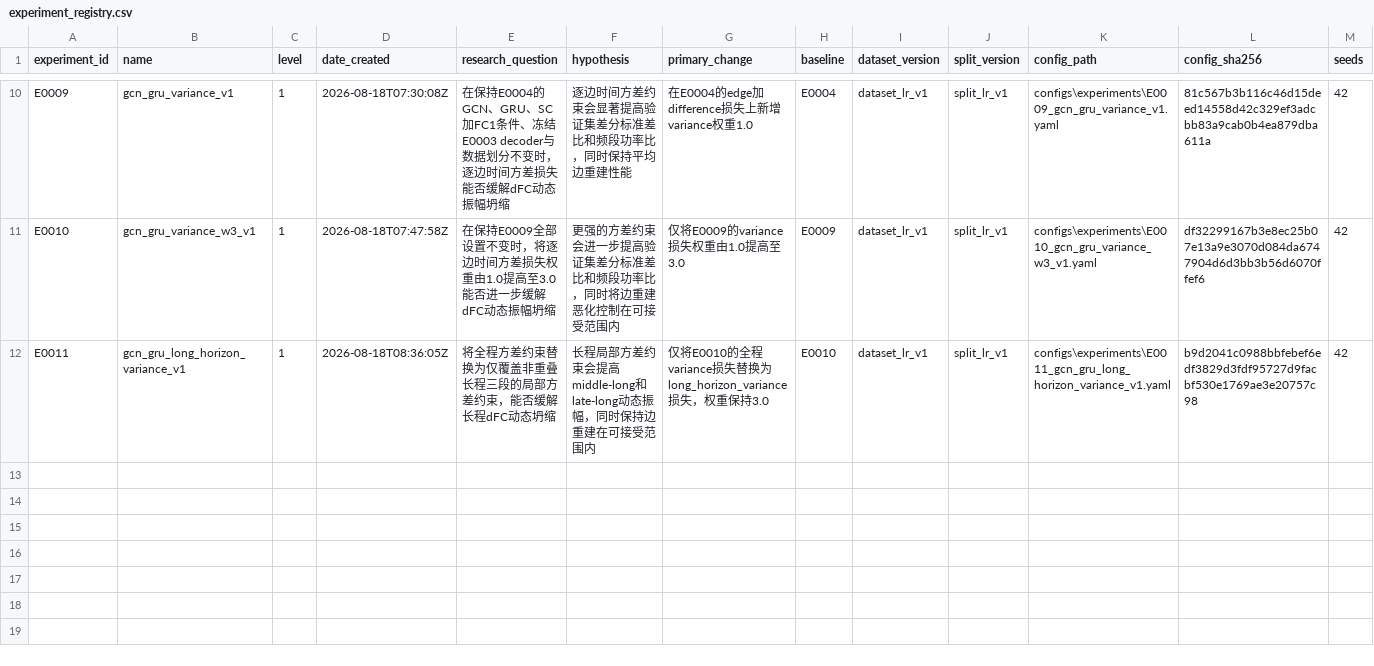
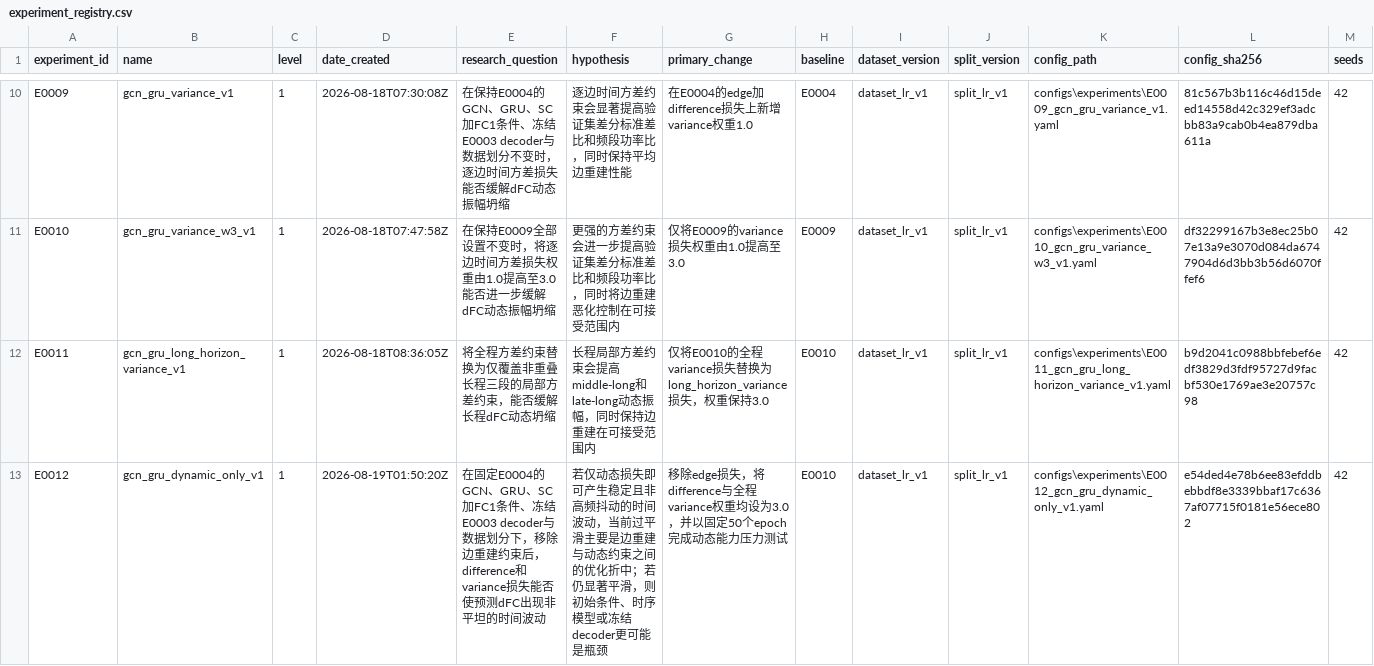
Before and after one commit to Face233/SC2dFC, a CSV file: reports/experiment_registry.csv, drawn as a sheet; only a part is shown, gaps mark what is left out; rows hold the shown columns only; the diff names each change by its address in the sheet, - before the commit and + after, or states it on an @@ line.

Commit message:
exp(E0012): register dynamic-only loss ablation

```diff
--- a/reports/experiment_registry.csv
+++ b/reports/experiment_registry.csv
+row 13: E0012 | gcn_gru_dynamic_only_v1 | 1 | 2026-08-19T01:50:20Z | 在固定E0004的GCN、GRU、SC加FC1条件、冻结E0003 decoder与数据划分下，移除边重建约束后，difference和variance损失能否使预测dFC出现非平坦的时间波动 | 若仅动态损失即可产生稳定且非高频抖动的时间波动，当前过平滑主要是边重建与动态约束之间的优化折中；若仍显著平滑，则初始条件、时序模型或冻结decoder更可能是瓶颈 | 移除edge损失，将difference与全程variance权重均设为3.0，并以固定50个epoch完成动态能力压力测试 | E0010 | dataset_lr_v1 | split_lr_v1 | configs\experiments\E0012_gcn_gru_dynamic_only_v1.yaml | e54ded4e78b6ee83efddbebbdf8e3339bbaf17c6367af07715f0181e56ece802 | 42
```
Also changed, not shown: 1 other file.
